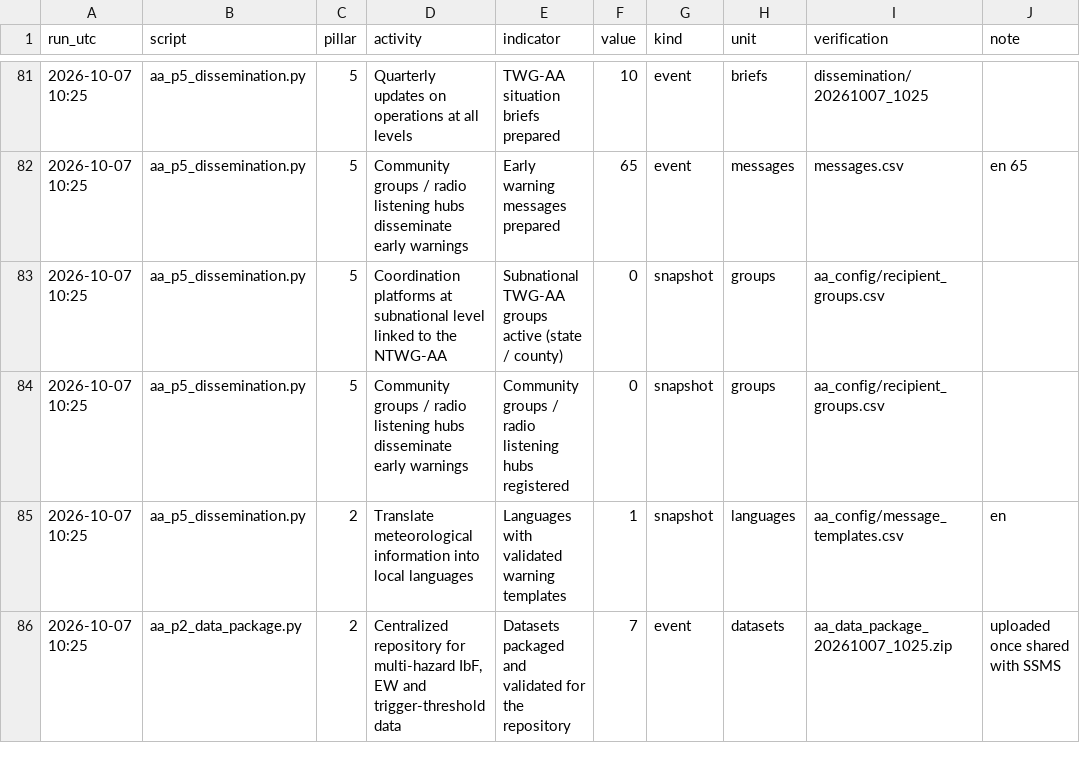
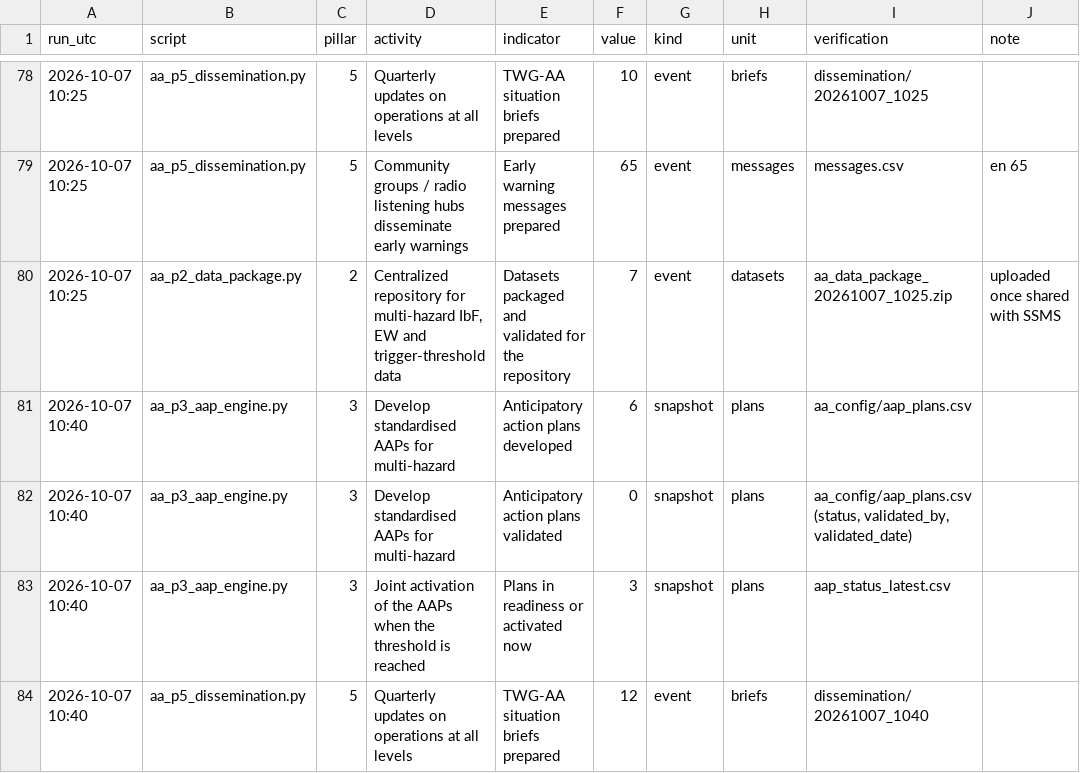
Before and after one commit to Penuelabi/altimetry-nightly, a CSV file: aa_out/aa_indicator_ledger.csv, drawn as a sheet; only a part is shown, gaps mark what is left out; the diff covers the shown part only.

```diff
--- a/aa_out/aa_indicator_ledger.csv
+++ b/aa_out/aa_indicator_ledger.csv
@@ -82,5 +79,6 @@ run_utc,script,pillar,activity,indicator,value,kind,unit,verification,note
 2026-10-07 10:25,aa_p5_dissemination.py,5,Community groups / radio listening hubs disseminate early warnings,Early warning messages prepared,65,event,messages,messages.csv,en 65
-2026-10-07 10:25,aa_p5_dissemination.py,5,Coordination platforms at subnational level linked to the NTWG-AA,Subnational TWG-AA groups active (state / county),0,snapshot,groups,aa_config/recipient_groups.csv,
-2026-10-07 10:25,aa_p5_dissemination.py,5,Community groups / radio listening hubs disseminate early warnings,Community groups / radio listening hubs registered,0,snapshot,groups,aa_config/recipient_groups.csv,
-2026-10-07 10:25,aa_p5_dissemination.py,2,Translate meteorological information into local languages,Languages with validated warning templates,1,snapshot,languages,aa_config/message_templates.csv,en
 2026-10-07 10:25,aa_p2_data_package.py,2,"Centralized repository for multi-hazard IbF, EW and trigger-threshold data",Datasets packaged and validated for the repository,7,event,datasets,aa_data_package_20261007_1025.zip,uploaded once shared with SSMS
+2026-10-07 10:40,aa_p3_aap_engine.py,3,Develop standardised AAPs for multi-hazard,Anticipatory action plans developed,6,snapshot,plans,aa_config/aap_plans.csv,
+2026-10-07 10:40,aa_p3_aap_engine.py,3,Develop standardised AAPs for multi-hazard,Anticipatory action plans validated,0,snapshot,plans,"aa_config/aap_plans.csv (status, validated_by, validated_date)",
+2026-10-07 10:40,aa_p3_aap_engine.py,3,Joint activation of the AAPs when the threshold is reached,Plans in readiness or activated now,3,snapshot,plans,aap_status_latest.csv,
+2026-10-07 10:40,aa_p5_dissemination.py,5,Quarterly updates on operations at all levels,TWG-AA situation briefs prepared,12,event,briefs,dissemination/20261007_1040,
```
Also changed, not shown: 5 added rows, 3 removed rows and 3 edited cells elsewhere in this file, aa_out/aap_rule_variables.csv, aa_out/aap_status_latest.csv, 17 other files.
